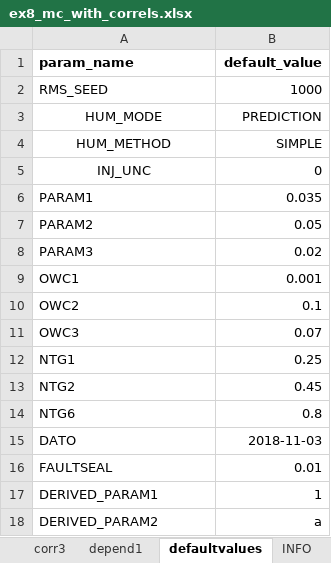
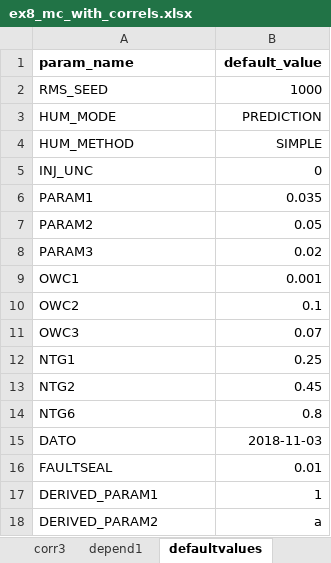
Before and after one commit to equinor/semeio, an Excel workbook: src/semeio/fmudesign/examples/ex8_mc_with_correls.xlsx, sheet defaultvalues, drawn as a sheet; values as stored, in another font and other column widths than the file's, no borders; the diff names each change by its address in the sheet, - before the commit and + after, or states it on an @@ line.

```diff
--- a/src/semeio/fmudesign/examples/ex8_mc_with_correls.xlsx (sheet defaultvalues)
+++ b/src/semeio/fmudesign/examples/ex8_mc_with_correls.xlsx (sheet defaultvalues)
-sheet tab: INFO
-A3:A5 alignment: center
+A3:A5 alignment: left
```
Also changed, not shown: sheet designinput, sheet general_input, charts or pictures, src/semeio/fmudesign/examples/ex1_onebyone_rms_repeat.xlsx, src/semeio/fmudesign/examples/ex2_correlations.xlsx, 5 other files.
